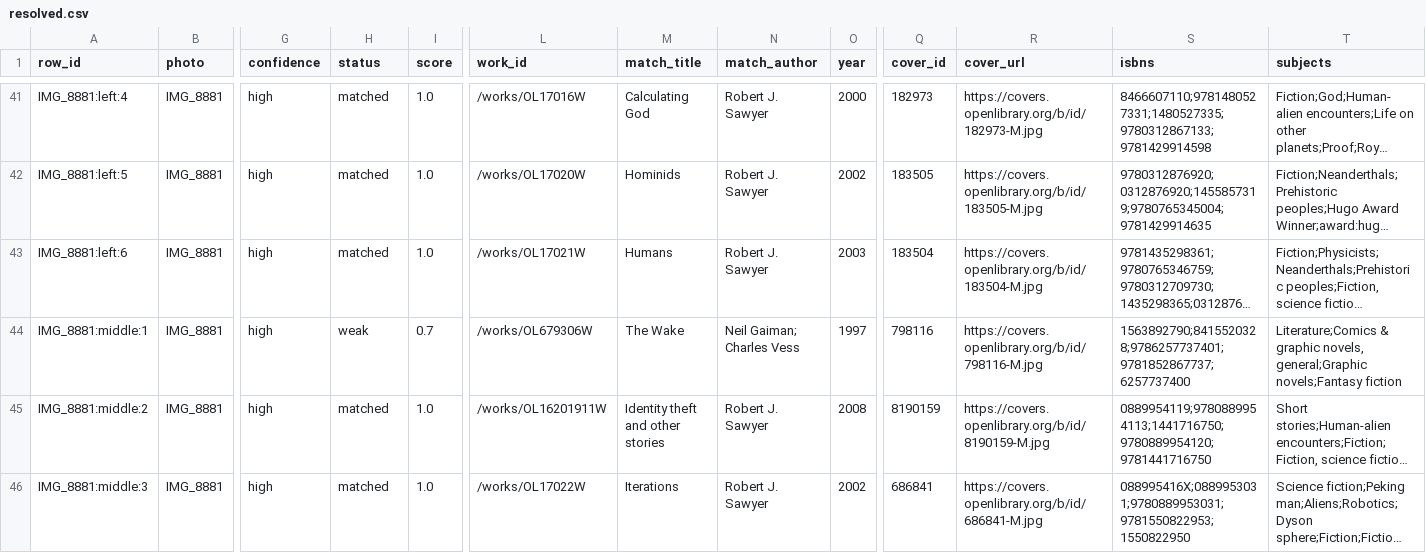
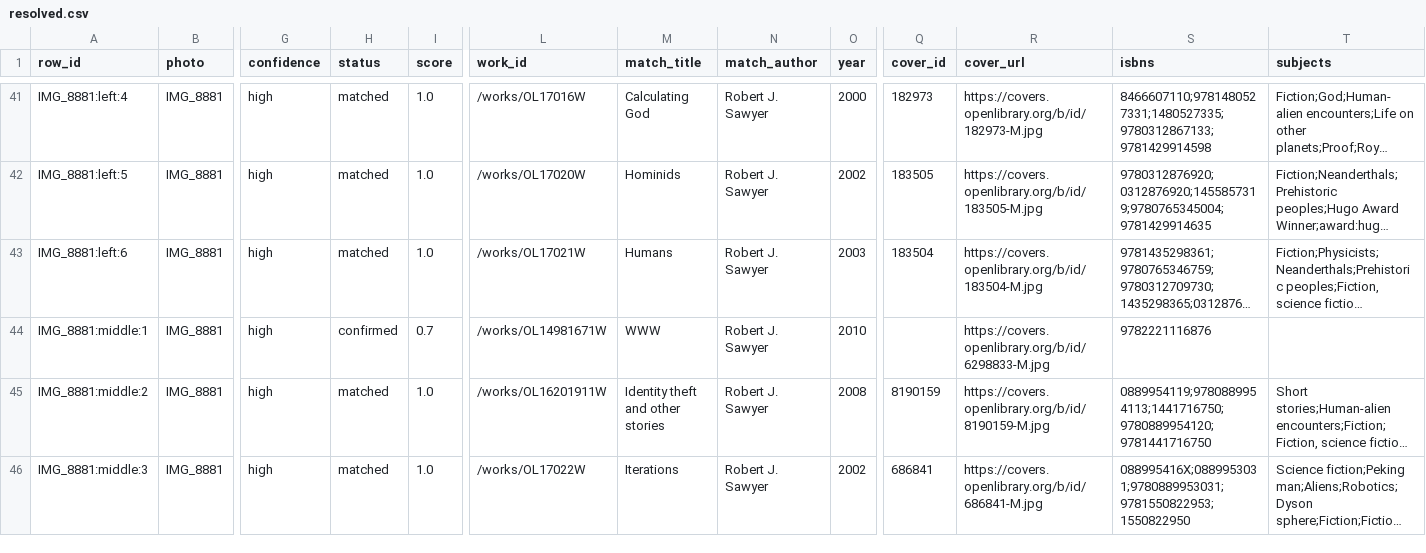
Before and after one commit to sgwoods/virtual-bookshelf, a CSV file: data/resolved.csv, drawn as a sheet; only a part is shown, gaps mark what is left out; long unchanged cells end in …; the diff covers the shown part only; the diff names each change by its address in the sheet, - before the commit and + after, or states it on an @@ line.

Commit message:
Review: 5 decisions; matched 495, confirmed 5, to review 15

```diff
--- a/data/resolved.csv
+++ b/data/resolved.csv
-H44 (status): weak
+H44 (status): confirmed
-L44 (work_id): /works/OL679306W
+L44 (work_id): /works/OL14981671W
-M44 (match_title): The Wake
+M44 (match_title): WWW
-N44 (match_author): Neil Gaiman; Charles Vess
+N44 (match_author): Robert J. Sawyer
-O44 (year): 1997
+O44 (year): 2010
-Q44 (cover_id): 798116
+Q44 (cover_id): (empty)
-R44 (cover_url): https://covers.openlibrary.org/b/id/798116-M.jpg
+R44 (cover_url): https://covers.openlibrary.org/b/id/6298833-M.jpg
-S44 (isbns): 1563892790;8415520328;9786257737401;9781852867737;6257737400
+S44 (isbns): 9782221116876
-T44 (subjects): Literature;Comics & graphic novels, general;Graphic novels;Fantasy fiction
+T44 (subjects): (empty)
```
Also changed, not shown: 72 edited cells elsewhere in this file, 8 other files.
